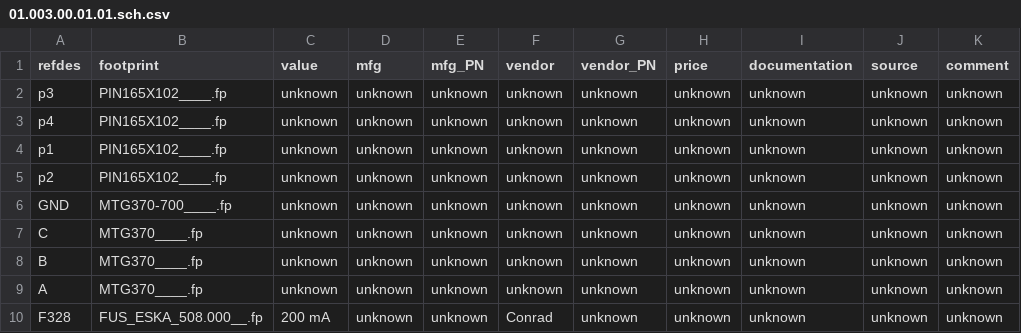
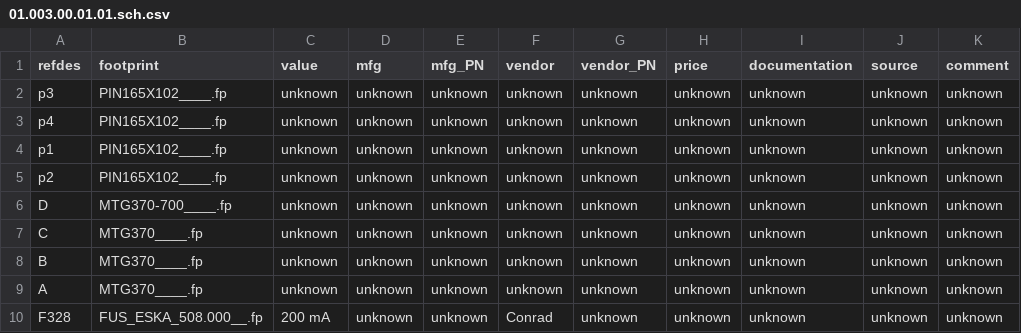
Before and after one commit to lambert/01, a CSV file: ecad/gschem/BOM/01.003.00.01.01.sch.csv, drawn as a sheet; only a part is shown.

```diff
--- a/ecad/gschem/BOM/01.003.00.01.01.sch.csv
+++ b/ecad/gschem/BOM/01.003.00.01.01.sch.csv
@@ -5,3 +5,3 @@ p1	PIN165X102____.fp	unknown	unknown	unknown	unknown	unknown	unknown	unknown	unk
 p2	PIN165X102____.fp	unknown	unknown	unknown	unknown	unknown	unknown	unknown	unknown	unknown	
-GND	MTG370-700____.fp	unknown	unknown	unknown	unknown	unknown	unknown	unknown	unknown	unknown	
+D	MTG370-700____.fp	unknown	unknown	unknown	unknown	unknown	unknown	unknown	unknown	unknown	
 C	MTG370____.fp	unknown	unknown	unknown	unknown	unknown	unknown	unknown	unknown	unknown	
```
Also changed, not shown: 11 other files.
